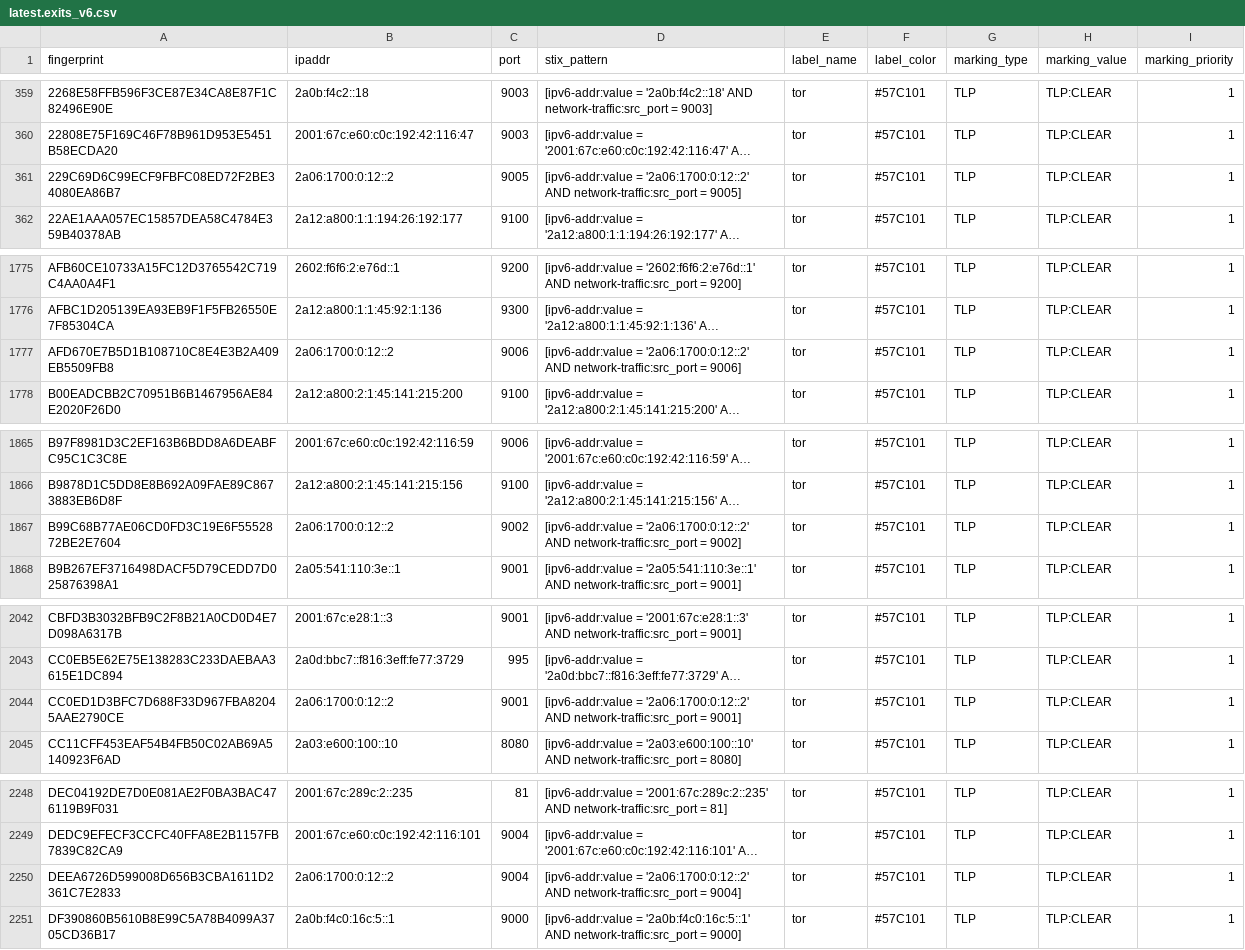
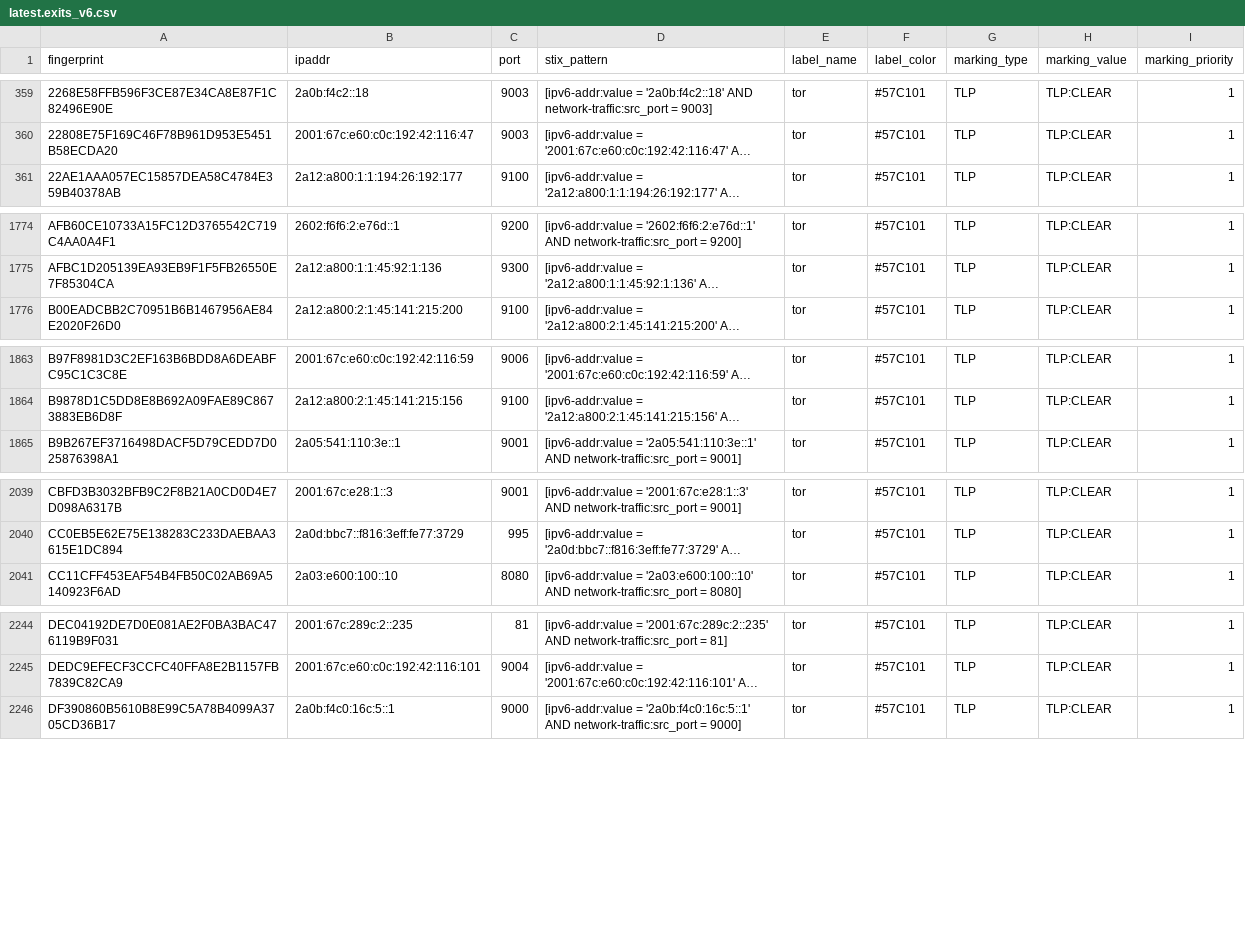
Before and after one commit to DreadFog/tor_csv_feed_opencti, a CSV file: latest.exits_v6.csv, drawn as a sheet; only a part is shown, gaps mark what is left out; long unchanged cells end in …; the diff covers the shown part only; the diff names each change by its address in the sheet, - before the commit and + after, or states it on an @@ line.

```diff
--- a/latest.exits_v6.csv
+++ b/latest.exits_v6.csv
-row 361: 229C69D6C99ECF9FBFC08ED72F2BE34080EA86B7 | 2a06:1700:0:12::2 | 9005 | [ipv6-addr:value = '2a06:1700:0:12::2' AND network-traffic:src_port = 9005] | tor | #57C101 | TLP | TLP:CLEAR | 1
-row 1777: AFD670E7B5D1B108710C8E4E3B2A409EB5509FB8 | 2a06:1700:0:12::2 | 9006 | [ipv6-addr:value = '2a06:1700:0:12::2' AND network-traffic:src_port = 9006] | tor | #57C101 | TLP | TLP:CLEAR | 1
-row 1867: B99C68B77AE06CD0FD3C19E6F5552872BE2E7604 | 2a06:1700:0:12::2 | 9002 | [ipv6-addr:value = '2a06:1700:0:12::2' AND network-traffic:src_port = 9002] | tor | #57C101 | TLP | TLP:CLEAR | 1
-row 2044: CC0ED1D3BFC7D688F33D967FBA82045AAE2790CE | 2a06:1700:0:12::2 | 9001 | [ipv6-addr:value = '2a06:1700:0:12::2' AND network-traffic:src_port = 9001] | tor | #57C101 | TLP | TLP:CLEAR | 1
-row 2250: DEEA6726D599008D656B3CBA1611D2361C7E2833 | 2a06:1700:0:12::2 | 9004 | [ipv6-addr:value = '2a06:1700:0:12::2' AND network-traffic:src_port = 9004] | tor | #57C101 | TLP | TLP:CLEAR | 1
```
Also changed, not shown: 1 removed row elsewhere in this file, latest.all_v6.csv, latest.exits_v4.csv, 3 other files.
